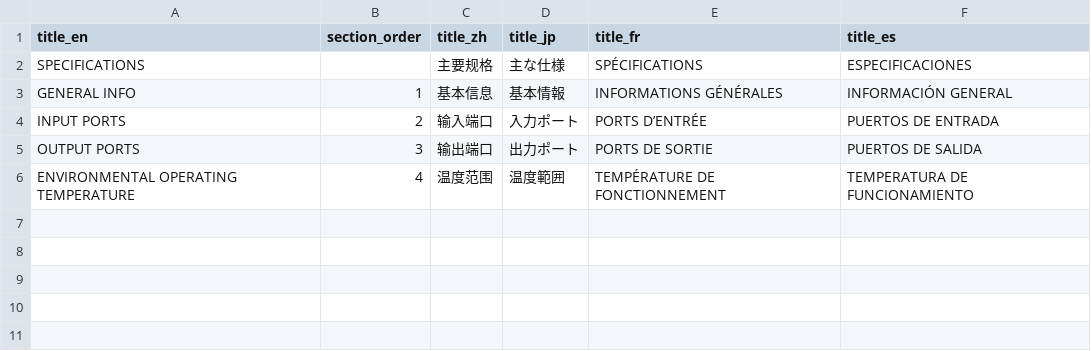
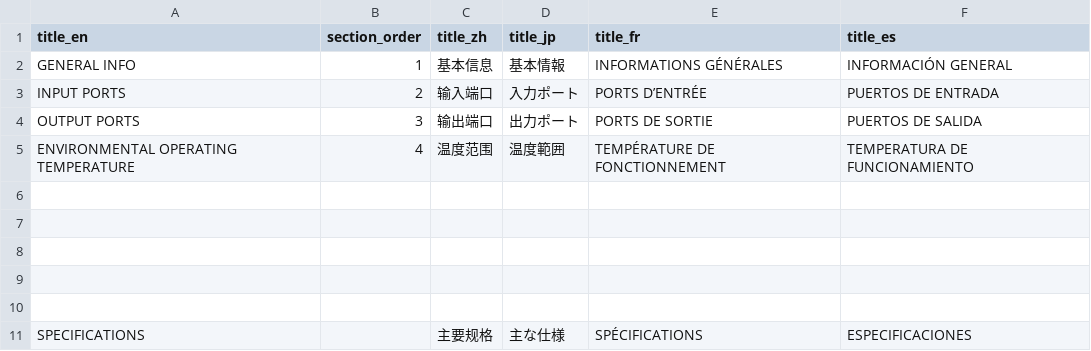
Before and after one commit to Bingboom/auto-manual, a CSV file: data/phase2/spec_titles.csv, drawn as a sheet.

```diff
--- a/data/phase2/spec_titles.csv
+++ b/data/phase2/spec_titles.csv
@@ -1,3 +1,2 @@
 title_en,section_order,title_zh,title_jp,title_fr,title_es
-SPECIFICATIONS,,主要规格,主な仕様,SPÉCIFICATIONS,ESPECIFICACIONES
 GENERAL INFO,1,基本信息,基本情報,INFORMATIONS GÉNÉRALES,INFORMACIÓN GENERAL
@@ -6 +5,7 @@ OUTPUT PORTS,3,输出端口,出力ポート,PORTS DE SORTIE,PUERTOS DE SALIDA
 ENVIRONMENTAL OPERATING TEMPERATURE,4,温度范围,温度範囲,TEMPÉRATURE DE FONCTIONNEMENT,TEMPERATURA DE FUNCIONAMIENTO
+,,,,,
+,,,,,
+,,,,,
+,,,,,
+,,,,,
+SPECIFICATIONS,,主要规格,主な仕様,SPÉCIFICATIONS,ESPECIFICACIONES
```
Also changed, not shown: data/phase2/Spec_Footnotes.csv, data/phase2/Spec_Notes.csv, 30 other files.
